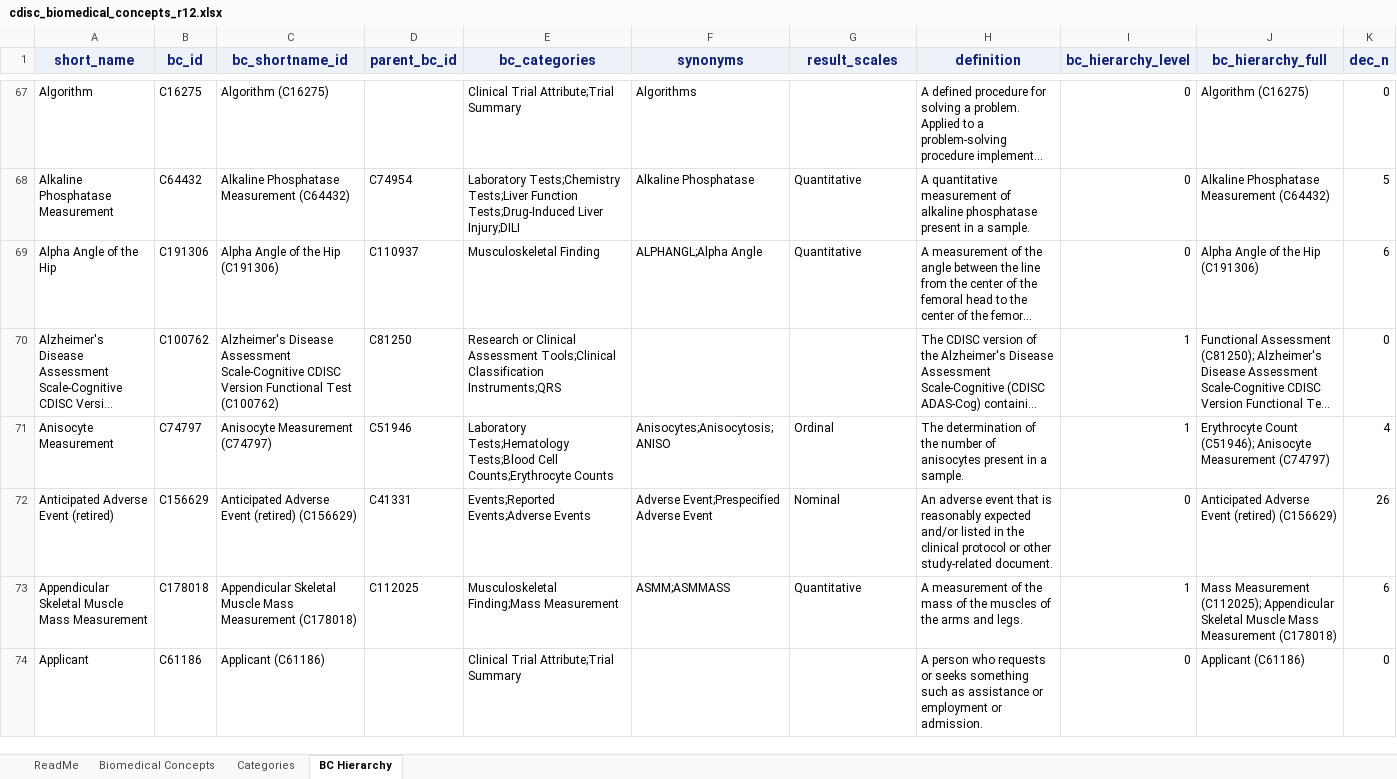
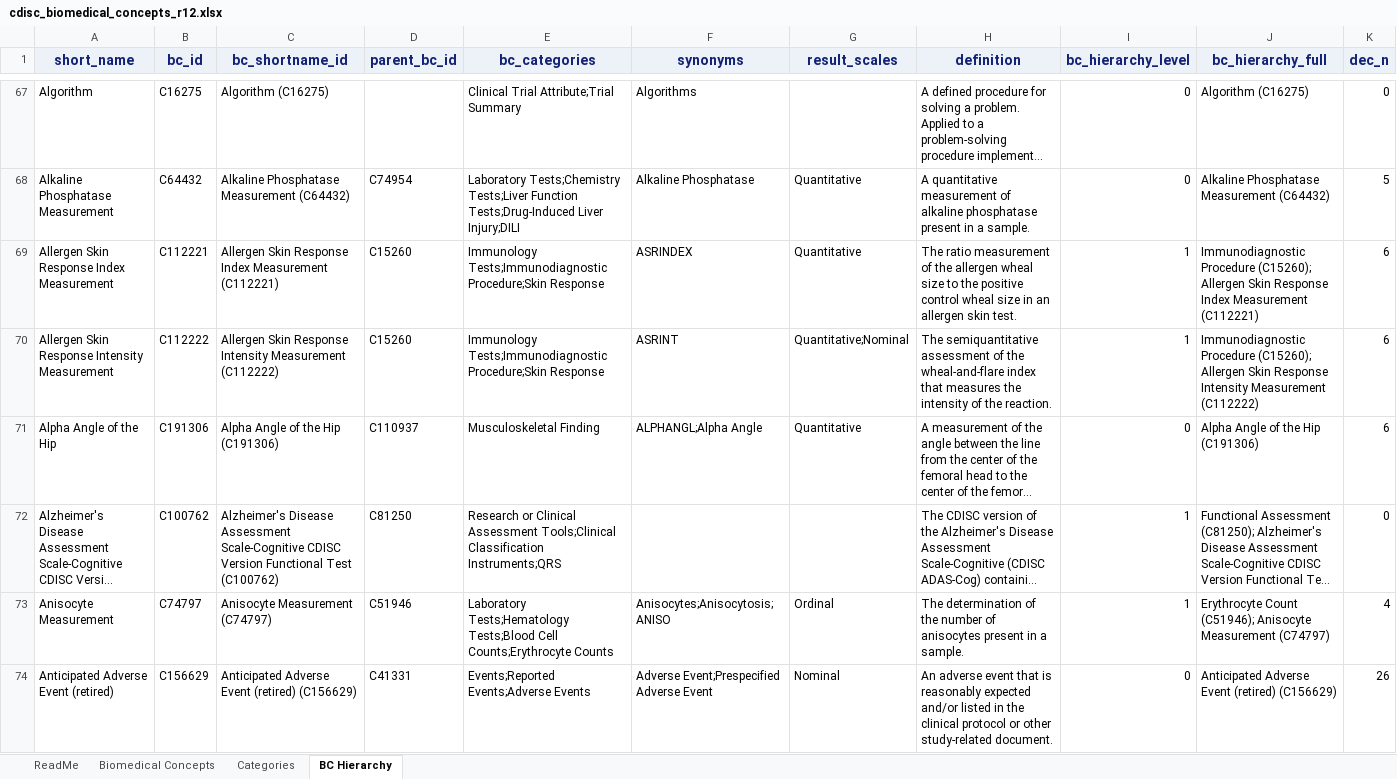
Before and after one commit to cdisc-org/COSMoS, an Excel workbook: curation/draft/cdisc_biomedical_concepts_r12.xlsx, sheet BC Hierarchy, drawn as a sheet; only a part is shown, gaps mark what is left out; the shorter side is filled out with more unchanged rows; long unchanged cells end in …; values as stored, in another font and other column widths than the file's, no borders; the diff covers the shown part only; the diff names each change by its address in the sheet, - before the commit and + after, or states it on an @@ line.

```diff
--- a/curation/draft/cdisc_biomedical_concepts_r12.xlsx (sheet BC Hierarchy)
+++ b/curation/draft/cdisc_biomedical_concepts_r12.xlsx (sheet BC Hierarchy)
+row 69: Allergen Skin Response Index Measurement | C112221 | Allergen Skin Response Index Measurement (C112221) | C15260 | Immunology Tests;Immunodiagnostic Procedure;Skin Response | ASRINDEX | Quantitative | The ratio measurement of the allergen wheal size to the positive control wheal size in an allergen skin test. | 1 | Immunodiagnostic Procedure (C15260); Allergen Skin Response Index Measurement (C112221) | 6
+row 70: Allergen Skin Response Intensity Measurement | C112222 | Allergen Skin Response Intensity Measurement (C112222) | C15260 | Immunology Tests;Immunodiagnostic Procedure;Skin Response | ASRINT | Quantitative;Nominal | The semiquantitative assessment of the wheal-and-flare index that measures the intensity of the reaction. | 1 | Immunodiagnostic Procedure (C15260); Allergen Skin Response Intensity Measurement (C112222) | 6
```
Also changed, not shown: 5 added rows elsewhere in this sheet, sheet Biomedical Concepts, sheet Categories, sheet ReadMe, 2 other files.
